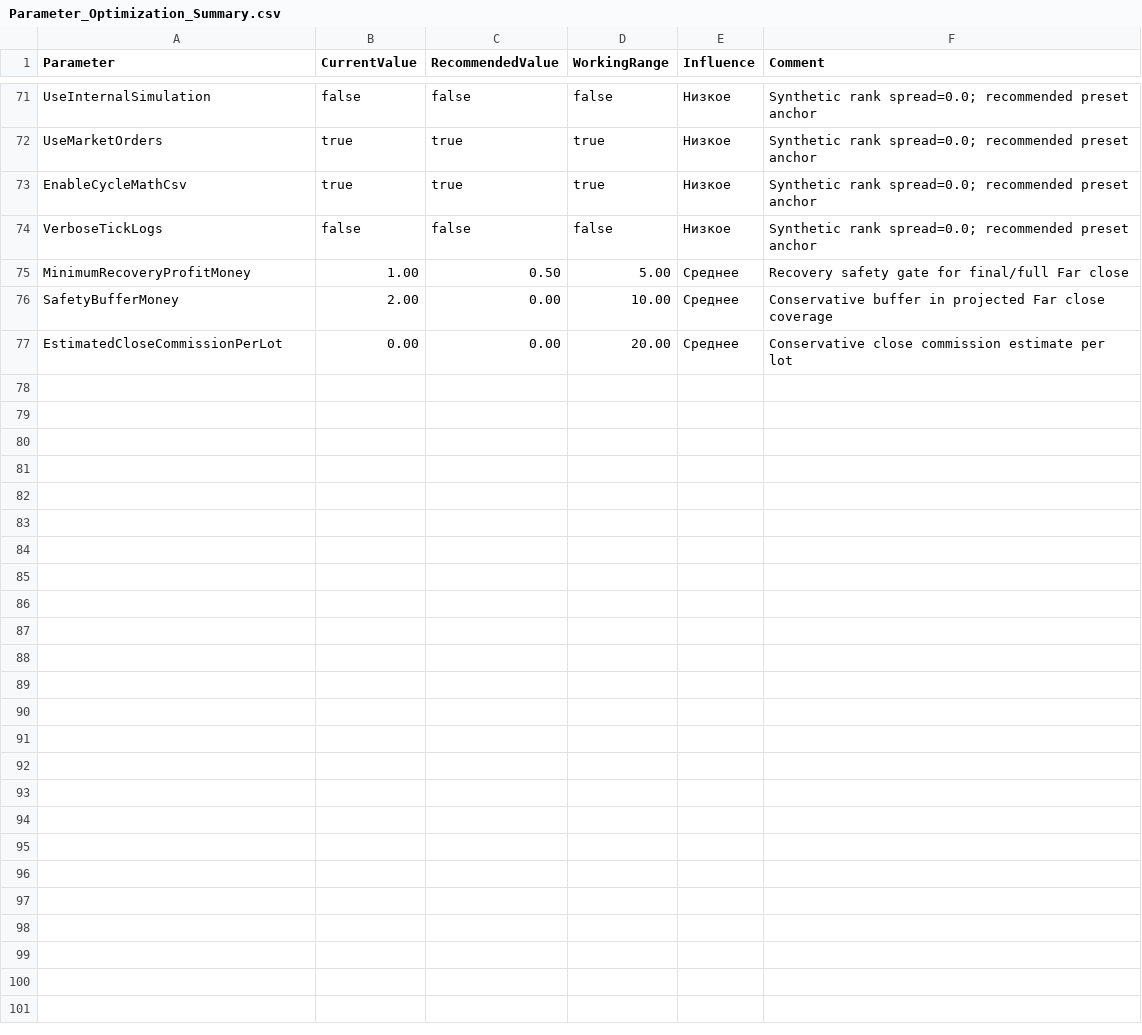
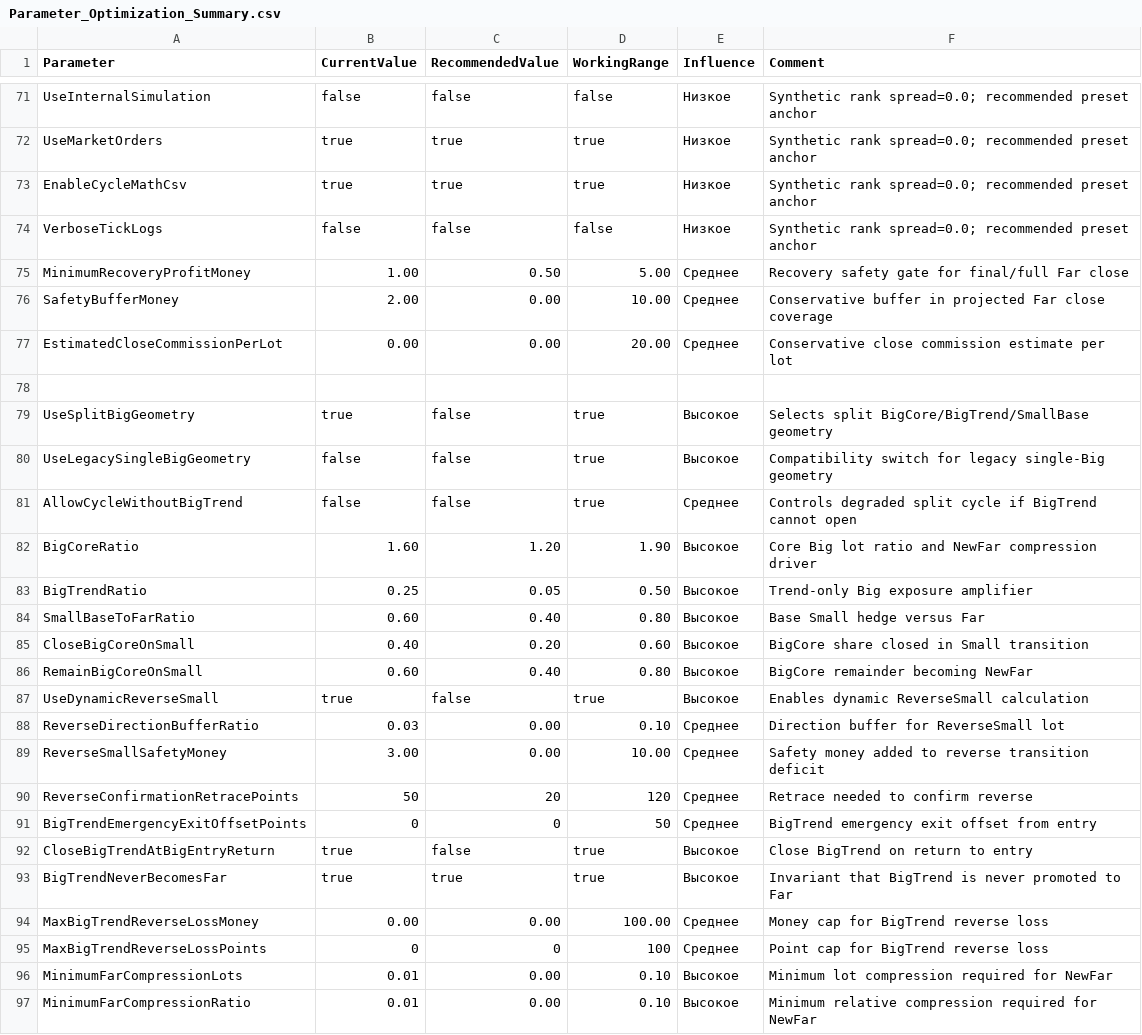
Before and after one commit to ic8812825-maker/chatgpt.com-codex, a CSV file: MinusLock_BigHarvest_EA_V2/Reports/Parameter_Optimization_Summary.csv, drawn as a sheet; only a part is shown, gaps mark what is left out; the diff names each change by its address in the sheet, - before the commit and + after, or states it on an @@ line.

Commit message:
Add split geometry stage-one foundation

```diff
--- a/MinusLock_BigHarvest_EA_V2/Reports/Parameter_Optimization_Summary.csv
+++ b/MinusLock_BigHarvest_EA_V2/Reports/Parameter_Optimization_Summary.csv
+row 78: (empty)
+row 79: UseSplitBigGeometry | true | false | true | Высокое | Selects split BigCore/BigTrend/SmallBase geometry
+row 80: UseLegacySingleBigGeometry | false | false | true | Высокое | Compatibility switch for legacy single-Big geometry
+row 81: AllowCycleWithoutBigTrend | false | false | true | Среднее | Controls degraded split cycle if BigTrend cannot open
+row 82: BigCoreRatio | 1.60 | 1.20 | 1.90 | Высокое | Core Big lot ratio and NewFar compression driver
+row 83: BigTrendRatio | 0.25 | 0.05 | 0.50 | Высокое | Trend-only Big exposure amplifier
+row 84: SmallBaseToFarRatio | 0.60 | 0.40 | 0.80 | Высокое | Base Small hedge versus Far
+row 85: CloseBigCoreOnSmall | 0.40 | 0.20 | 0.60 | Высокое | BigCore share closed in Small transition
+row 86: RemainBigCoreOnSmall | 0.60 | 0.40 | 0.80 | Высокое | BigCore remainder becoming NewFar
+row 87: UseDynamicReverseSmall | true | false | true | Высокое | Enables dynamic ReverseSmall calculation
+row 88: ReverseDirectionBufferRatio | 0.03 | 0.00 | 0.10 | Среднее | Direction buffer for ReverseSmall lot
+row 89: ReverseSmallSafetyMoney | 3.00 | 0.00 | 10.00 | Среднее | Safety money added to reverse transition deficit
+row 90: ReverseConfirmationRetracePoints | 50 | 20 | 120 | Среднее | Retrace needed to confirm reverse
+row 91: BigTrendEmergencyExitOffsetPoints | 0 | 0 | 50 | Среднее | BigTrend emergency exit offset from entry
+row 92: CloseBigTrendAtBigEntryReturn | true | false | true | Высокое | Close BigTrend on return to entry
+row 93: BigTrendNeverBecomesFar | true | true | true | Высокое | Invariant that BigTrend is never promoted to Far
+row 94: MaxBigTrendReverseLossMoney | 0.00 | 0.00 | 100.00 | Среднее | Money cap for BigTrend reverse loss
+row 95: MaxBigTrendReverseLossPoints | 0 | 0 | 100 | Среднее | Point cap for BigTrend reverse loss
+row 96: MinimumFarCompressionLots | 0.01 | 0.00 | 0.10 | Высокое | Minimum lot compression required for NewFar
+row 97: MinimumFarCompressionRatio | 0.01 | 0.00 | 0.10 | Высокое | Minimum relative compression required for NewFar
```
Also changed, not shown: 26 other files.
